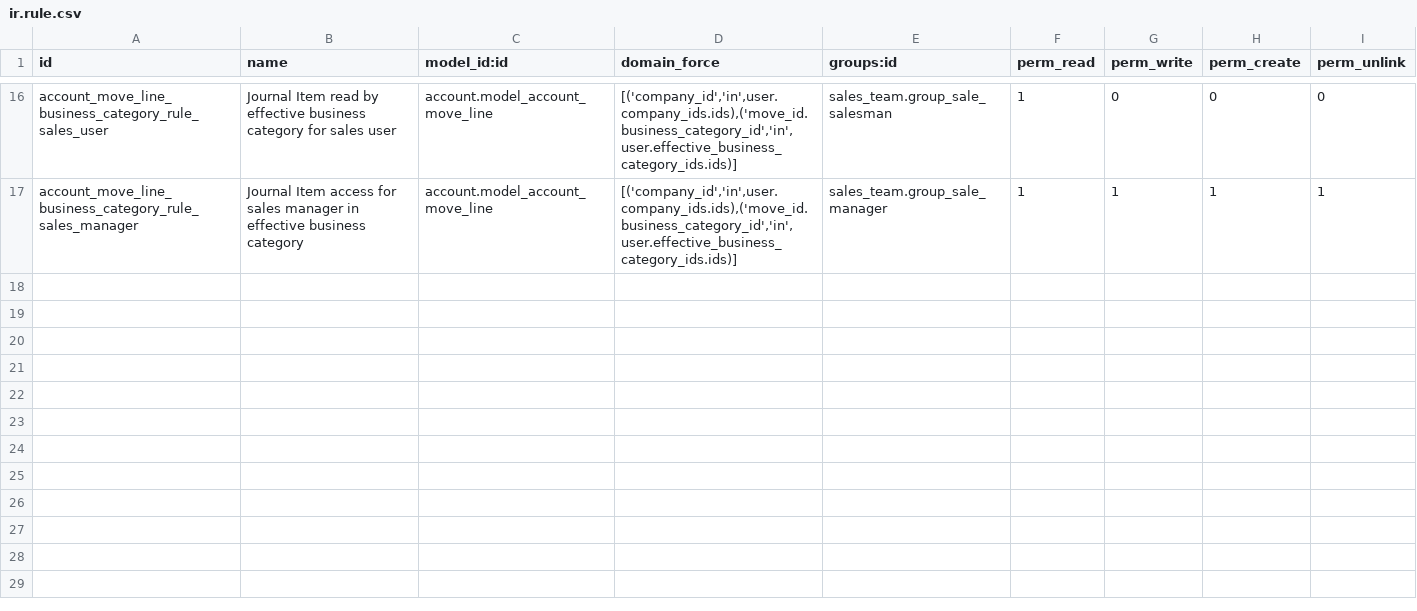
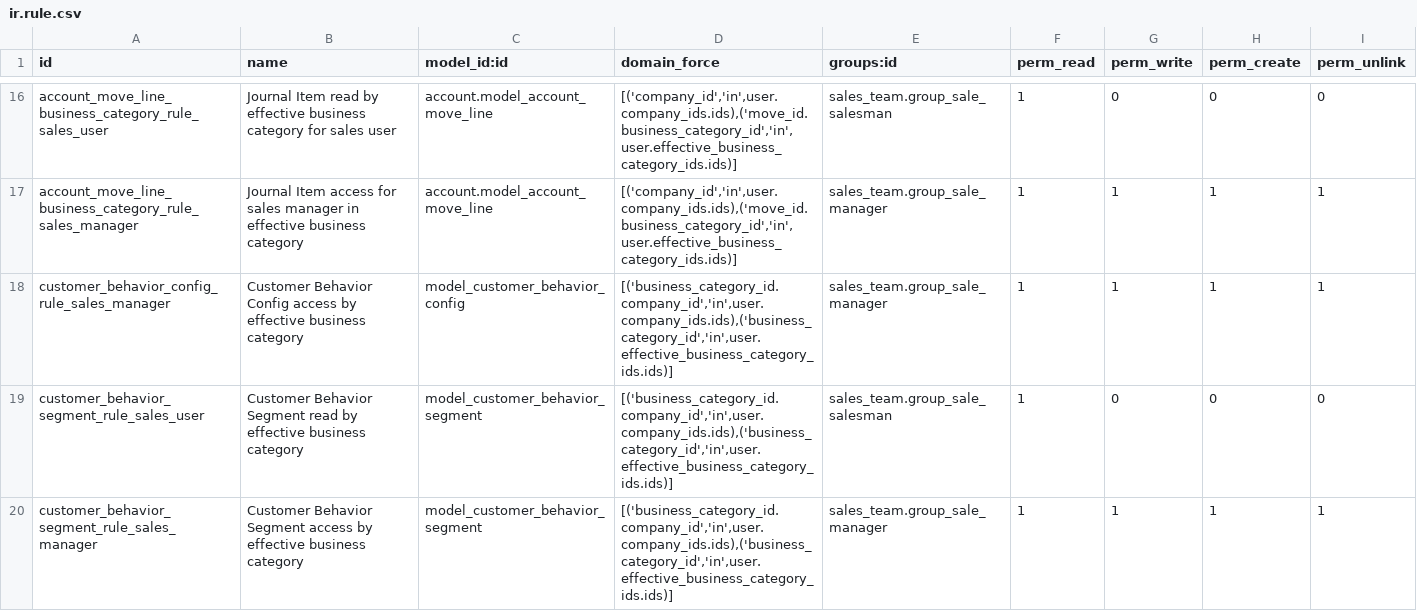
Before and after one commit to saptadi73/odoo14Custom, a CSV file: grt_sales_business_category/security/ir.rule.csv, drawn as a sheet; only a part is shown, gaps mark what is left out; the diff names each change by its address in the sheet, - before the commit and + after, or states it on an @@ line.

Commit message:
Perbaikan Induk Business Category

```diff
--- a/grt_sales_business_category/security/ir.rule.csv
+++ b/grt_sales_business_category/security/ir.rule.csv
+row 18: customer_behavior_config_rule_sales_manager | Customer Behavior Config access by effective business category | model_customer_behavior_config | [('business_category_id.company_id','in',user.company_ids.ids),('business_category_id','in',user.effective_business_category_ids.ids)] | sales_team.group_sale_manager | 1 | 1 | 1 | 1
+row 19: customer_behavior_segment_rule_sales_user | Customer Behavior Segment read by effective business category | model_customer_behavior_segment | [('business_category_id.company_id','in',user.company_ids.ids),('business_category_id','in',user.effective_business_category_ids.ids)] | sales_team.group_sale_salesman | 1 | 0 | 0 | 0
+row 20: customer_behavior_segment_rule_sales_manager | Customer Behavior Segment access by effective business category | model_customer_behavior_segment | [('business_category_id.company_id','in',user.company_ids.ids),('business_category_id','in',user.effective_business_category_ids.ids)] | sales_team.group_sale_manager | 1 | 1 | 1 | 1
```
Also changed, not shown: 20 other files.
